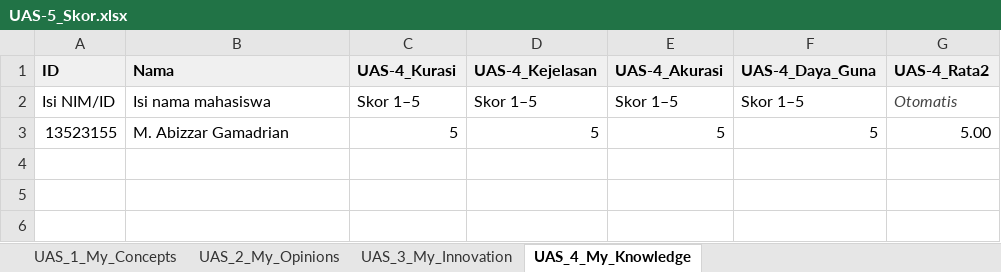
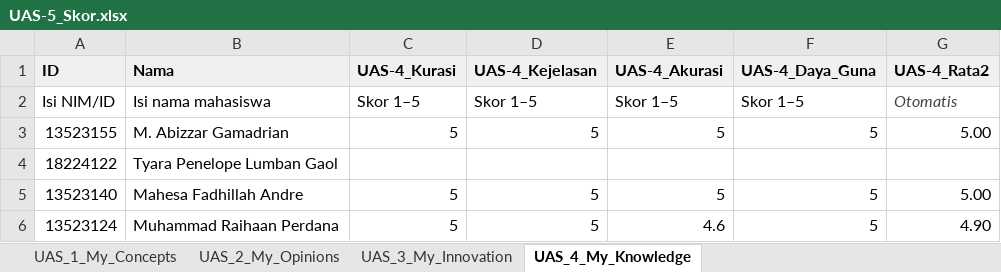
Before and after one commit to AbizzarG/all-about-me, an Excel workbook: My_Professional_Reviews/UAS-5_Skor.xlsx, sheet UAS_4_My_Knowledge, drawn as a sheet; values as stored, in another font and other column widths than the file's, no borders; the diff names each change by its address in the sheet, - before the commit and + after, or states it on an @@ line.

```diff
--- a/My_Professional_Reviews/UAS-5_Skor.xlsx (sheet UAS_4_My_Knowledge)
+++ b/My_Professional_Reviews/UAS-5_Skor.xlsx (sheet UAS_4_My_Knowledge)
+row 4: 18224122 | Tyara Penelope Lumban Gaol
+row 5: 13523140 | Mahesa Fadhillah Andre | 5 | 5 | 5 | 5 | 5.00
+row 6: 13523124 | Muhammad Raihaan Perdana | 5 | 5 | 4.6 | 5 | 4.90
```
Also changed, not shown: sheet UAS_2_My_Opinions, sheet UAS_3_My_Innovation, sheet UAS_1_My_Concepts, docs/My_Professional_Reviews/UAS-5_Skor.xlsx, 4 other files.
